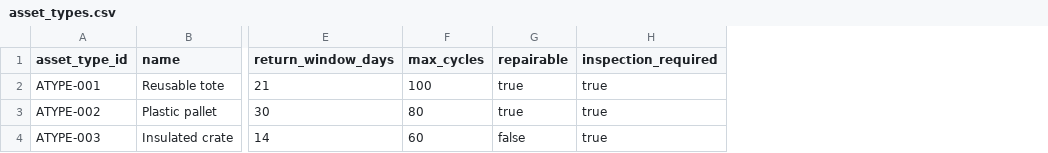
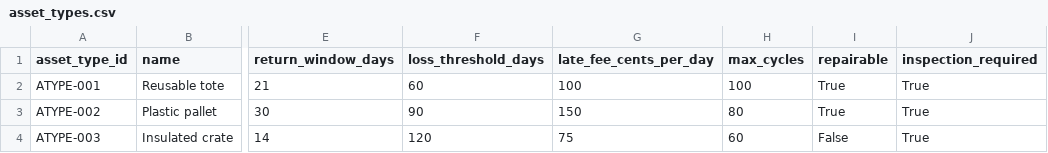
Before and after one commit to pavan0781/yottafelx, a CSV file: output/starter/asset_types.csv, drawn as a sheet; only a part is shown, gaps mark what is left out; addresses are those after the commit; the diff names each change by its address in the sheet, - before the commit and + after, or states it on an @@ line.

```diff
--- a/output/starter/asset_types.csv
+++ b/output/starter/asset_types.csv
+column F (loss_threshold_days), rows 2-4: 60 | 90 | 120
+column G (late_fee_cents_per_day), rows 2-4: 100 | 150 | 75
-I2:I3 (repairable): true
+I2:I3 (repairable): True
-J2:J4 (inspection_required): true
+J2:J4 (inspection_required): True
-I4 (repairable): false
+I4 (repairable): False
```
Also changed, not shown: output/starter/asset_snapshots.csv, output/starter/repairs.csv, 27 other files.
